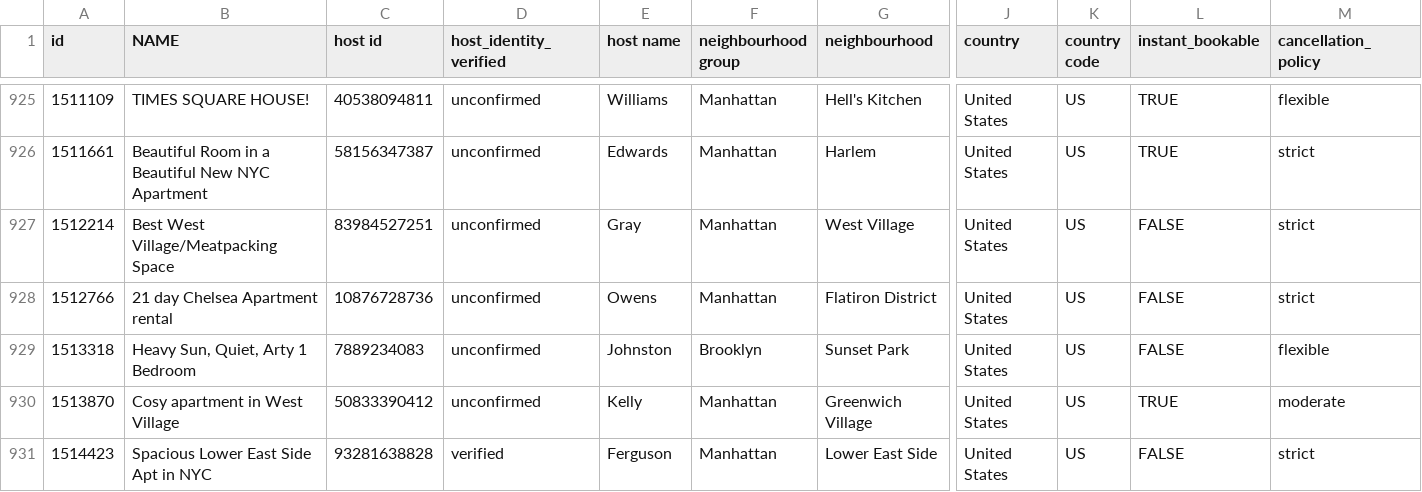
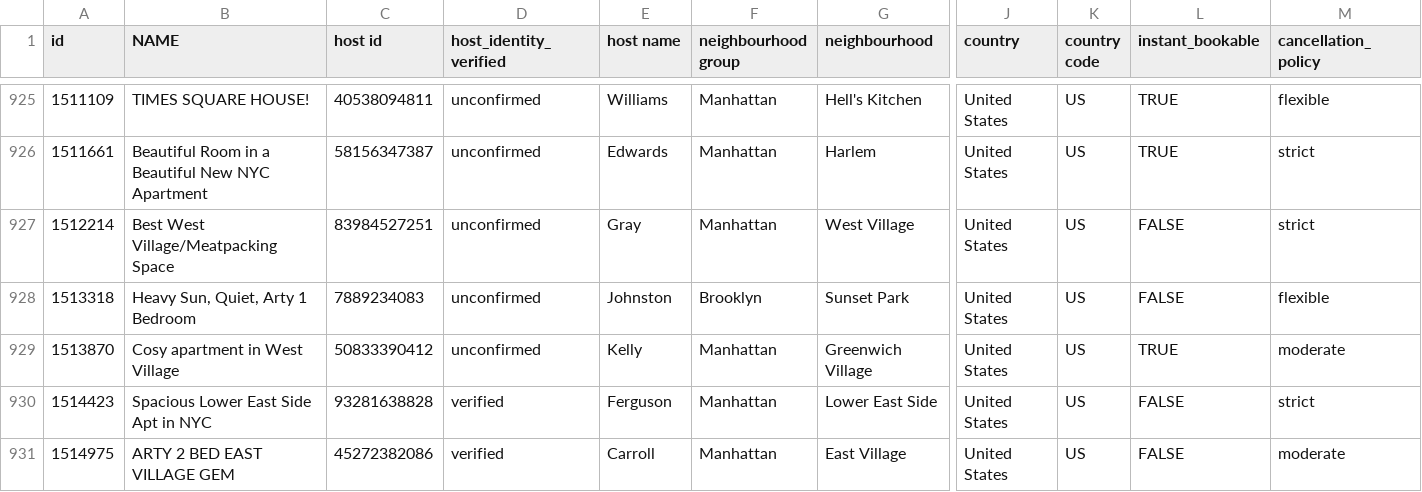
Before and after one commit to louisdecastella/3179, a CSV file: newyorkshort.csv, drawn as a sheet; only a part is shown, gaps mark what is left out; the shorter side is filled out with more unchanged rows; rows hold the shown columns only; the diff names each change by its address in the sheet, - before the commit and + after, or states it on an @@ line.

Commit message:
Update newyorkshort.csv

```diff
--- a/newyorkshort.csv
+++ b/newyorkshort.csv
-row 928: 1512766 | 21 day Chelsea Apartment rental | 10876728736 | unconfirmed | Owens | Manhattan | Flatiron District | United States | US | FALSE | strict
```
